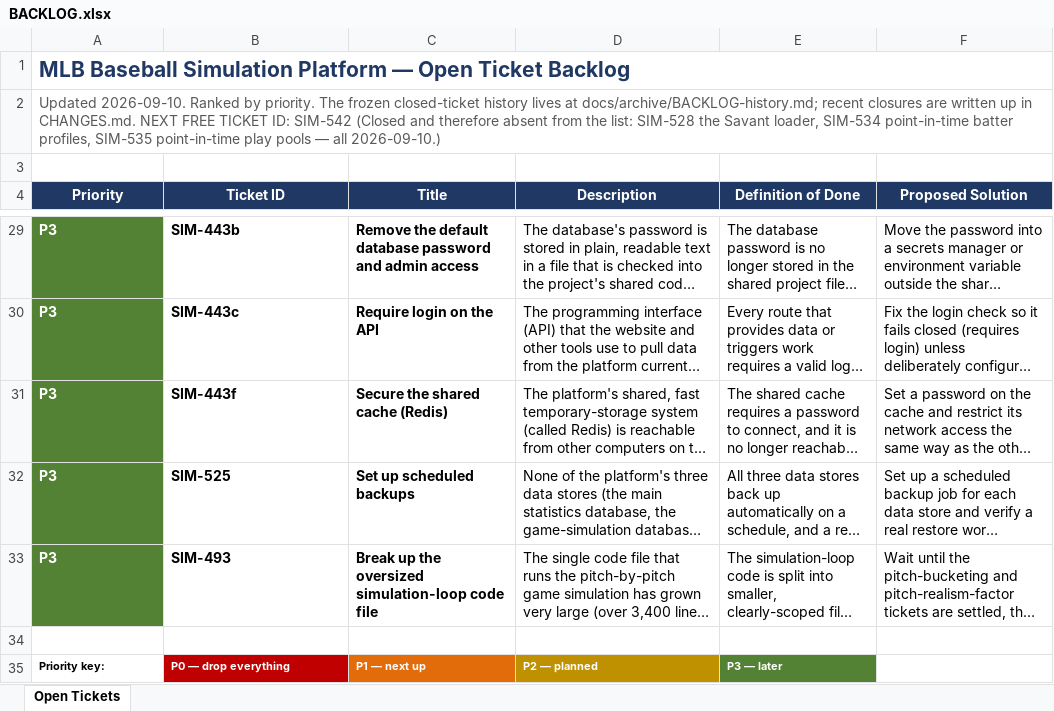
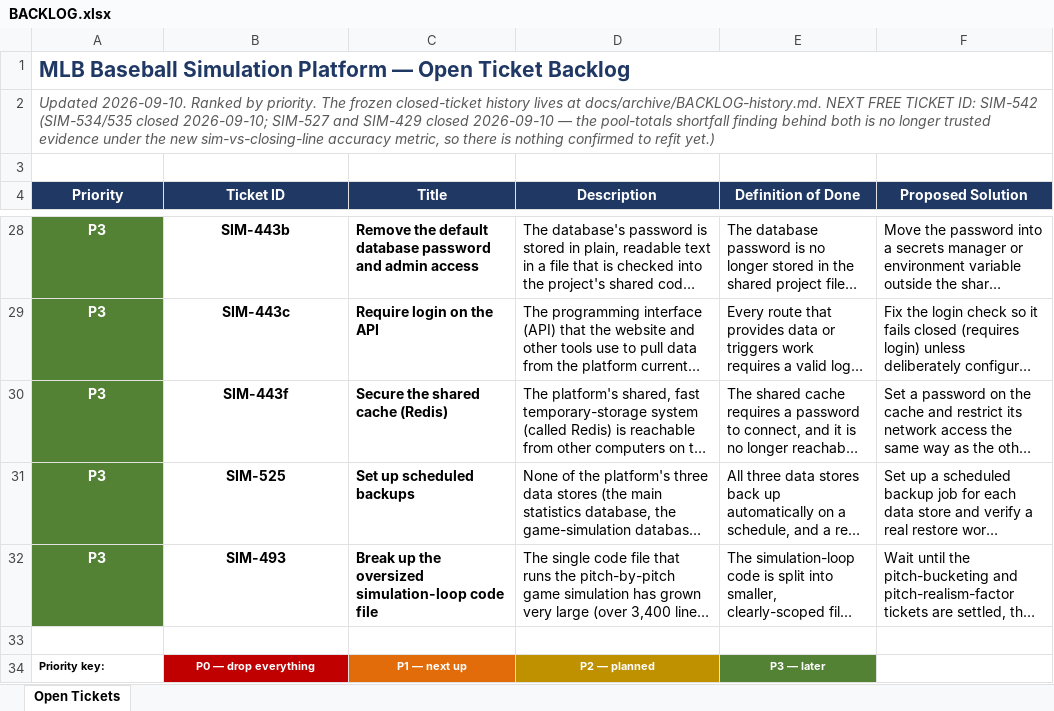
Before and after one commit to gmelick/baseball_simulator_v2, an Excel workbook: BACKLOG.xlsx, sheet Open Tickets, drawn as a sheet; only a part is shown, gaps mark what is left out; long unchanged cells end in …; values as stored, in another font and other column widths than the file's, no borders; table styles not drawn; addresses are those after the commit; the diff covers the shown part only; the diff names each change by its address in the sheet, - before the commit and + after, or states it on an @@ line.

```diff
--- a/BACKLOG.xlsx (sheet Open Tickets)
+++ b/BACKLOG.xlsx (sheet Open Tickets)
-A2 (Priority): …lives at docs/archive/BACKLOG-history.md; recent closures are written up in CHANGES.md. NEXT FREE TICKET ID: SIM-542 (Closed and therefore absent from the list: SIM-528 the Savant loader, SIM-534 point-in-time batter profiles, SIM-535 point-in-time play pools — all 2026-09-10.)
+A2 (Priority): …lives at docs/archive/BACKLOG-history.md. NEXT FREE TICKET ID: SIM-542 (SIM-534/535 closed 2026-09-10; SIM-527 and SIM-429 closed 2026-09-10 — the pool-totals shortfall finding behind both is no longer trusted evidence under the new sim-vs-closing-line accuracy metric, so there is nothing confirmed to refit yet.)
-A2 italic: off
+A2 italic: on
-A28:B32 alignment: left
+A28:B32 alignment: center
-B34:E34 alignment: left
+B34:E34 alignment: center
```
Also changed, not shown: 1 removed row and cell formats elsewhere in this sheet, 10 other files.
